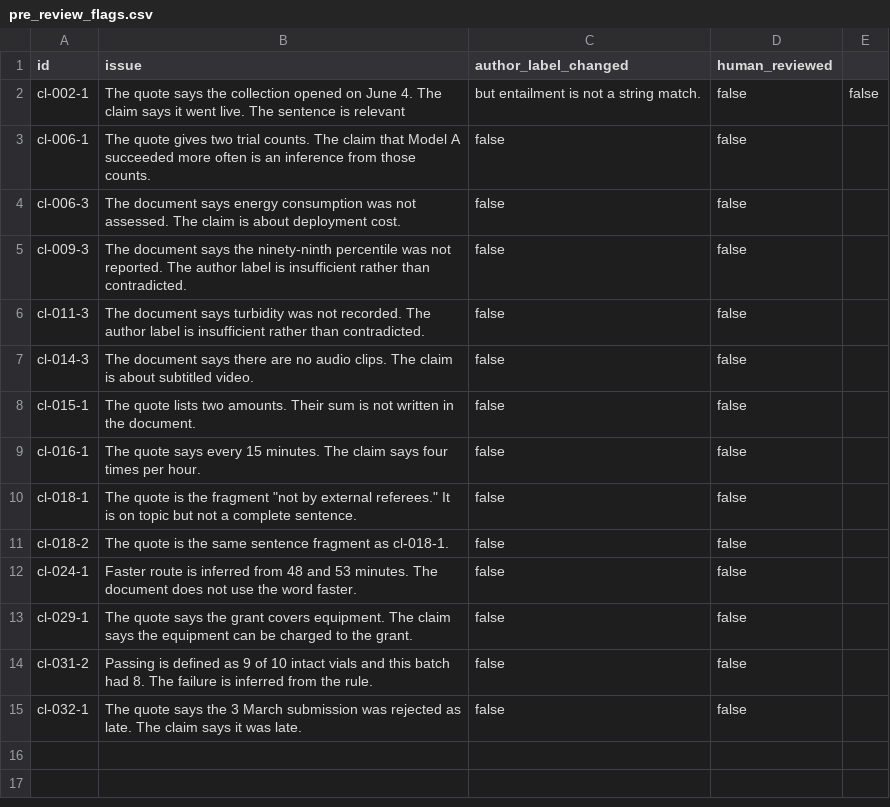
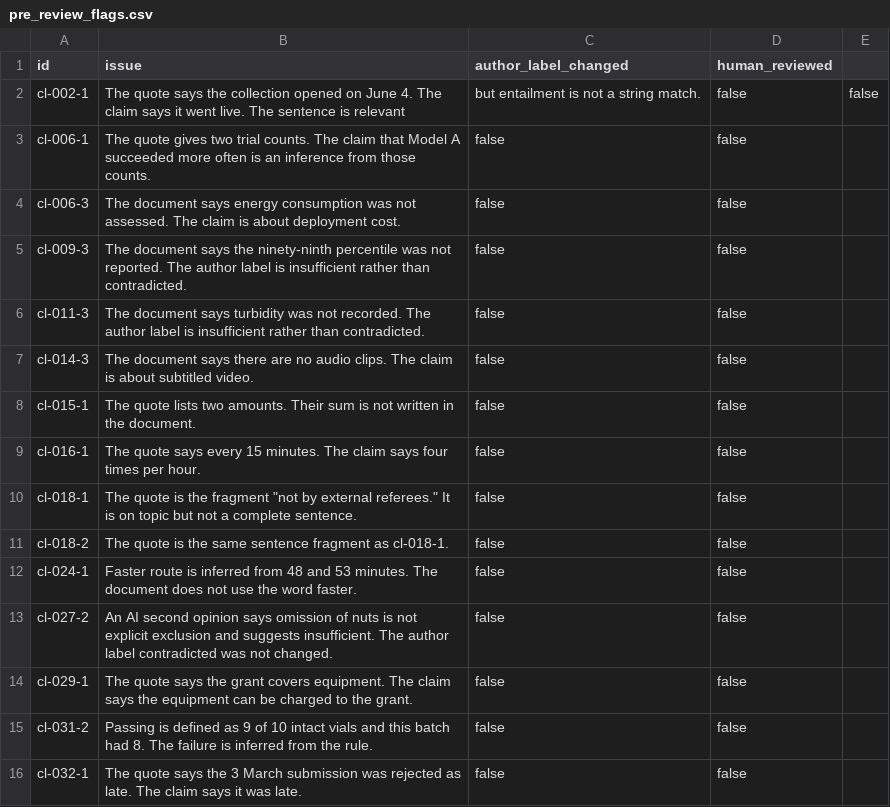
Before and after one commit to CompactSupport/ClaimLedger, a CSV file: benchmark/candidates/pre_review_flags.csv, drawn as a sheet; the diff names each change by its address in the sheet, - before the commit and + after, or states it on an @@ line.

Commit message:
Keep AI second-opinion notes beside the candidate queue.
The annotations do not replace author labels or fill human-review fields.

```diff
--- a/benchmark/candidates/pre_review_flags.csv
+++ b/benchmark/candidates/pre_review_flags.csv
+row 13: cl-027-2 | An AI second opinion says omission of nuts is not explicit exclusion and suggests insufficient. The author label contradicted was not changed. | false | false
```
Also changed, not shown: 6 other files.
